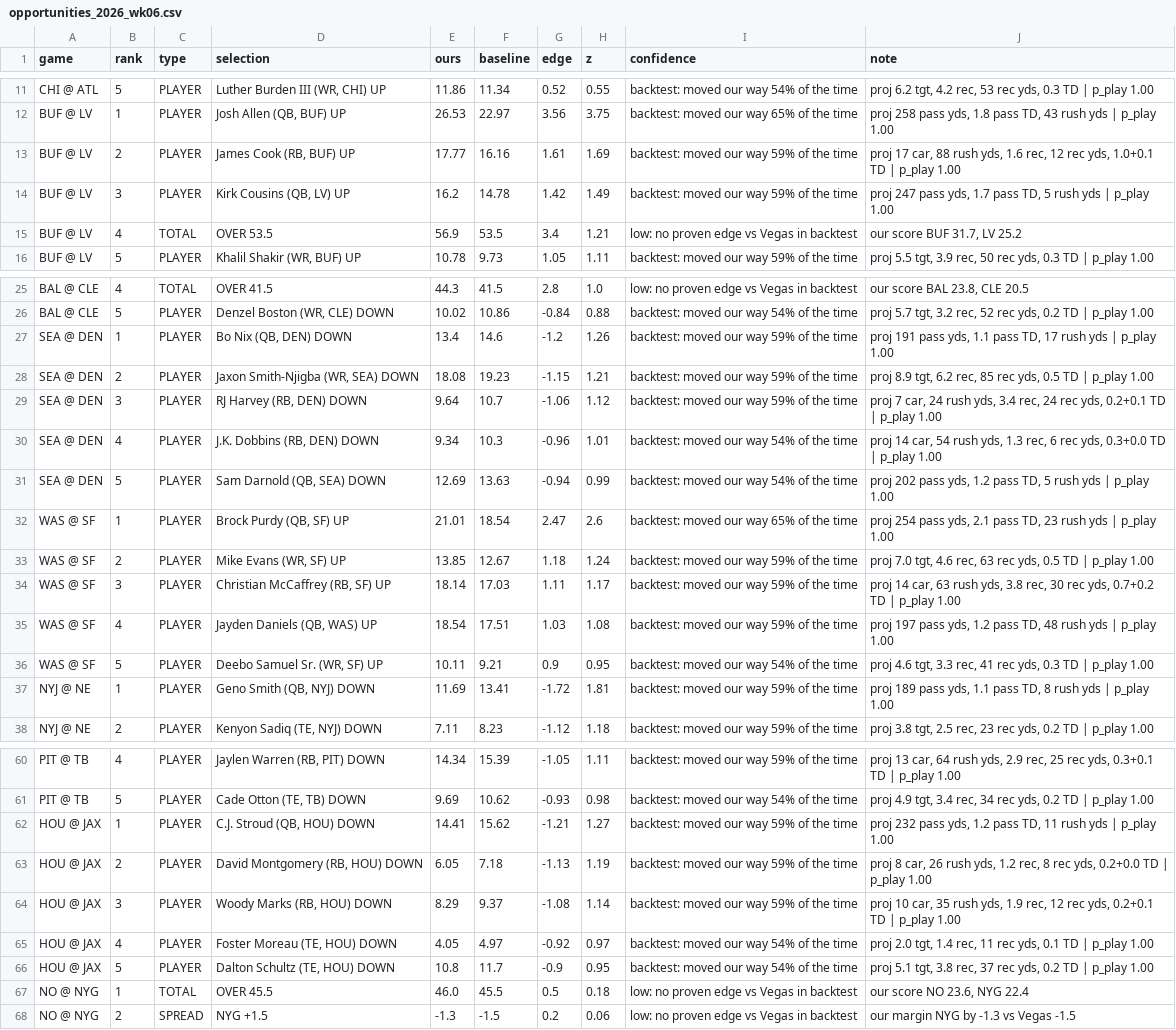
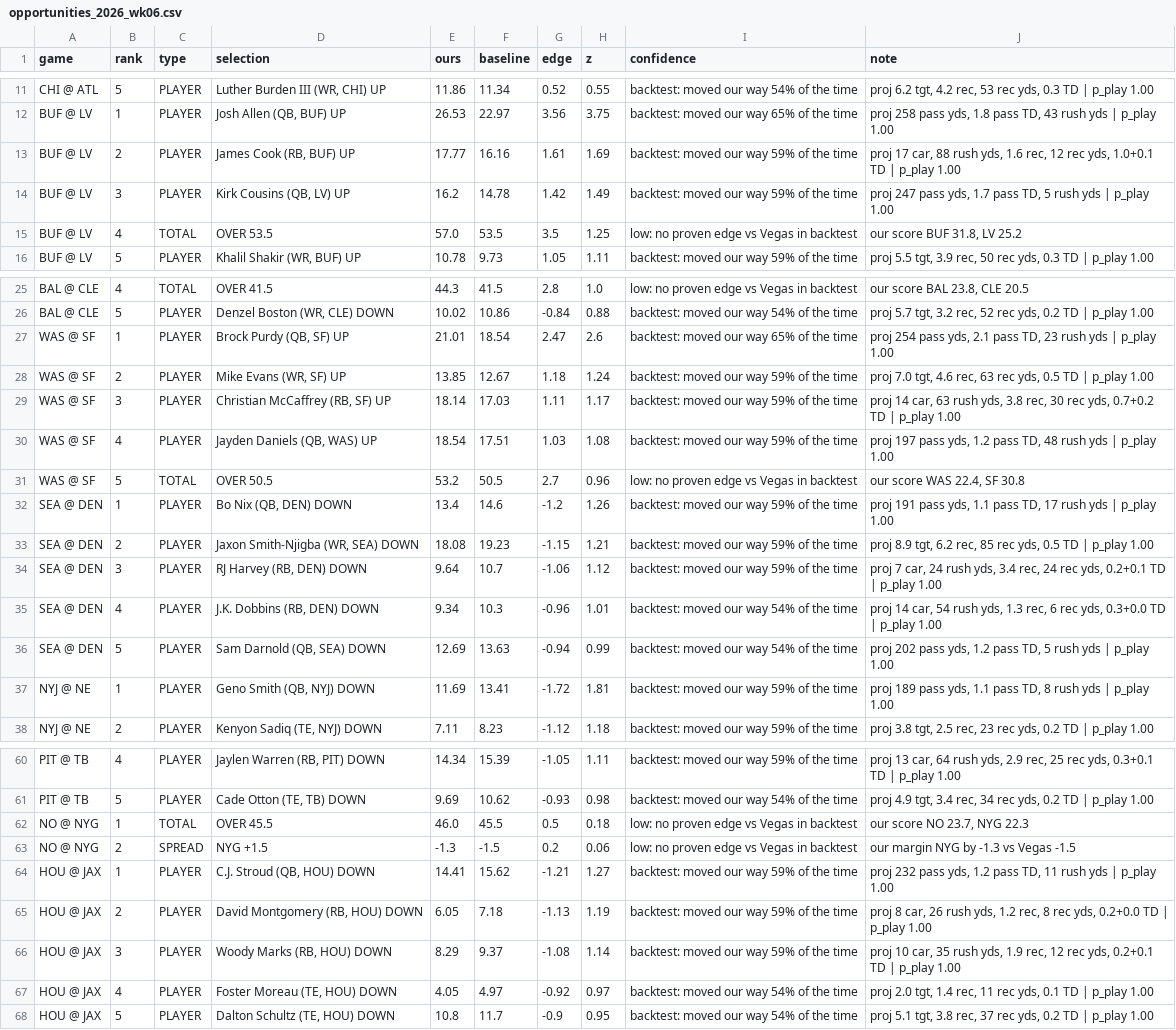
Before and after one commit to FlowersJordan/NFL-Projections-Model, a CSV file: opportunities_2026_wk06.csv, drawn as a sheet; only a part is shown, gaps mark what is left out; the diff covers the shown part only.

```diff
--- a/opportunities_2026_wk06.csv
+++ b/opportunities_2026_wk06.csv
@@ -14,3 +14,3 @@ BUF @ LV,2,PLAYER,"James Cook (RB, BUF) UP",17.77,16.16,1.61,1.69,backtest: move
 BUF @ LV,3,PLAYER,"Kirk Cousins (QB, LV) UP",16.2,14.78,1.42,1.49,backtest: moved our way 59% of the time,"proj 247 pass yds, 1.7 pass TD, 5 rush yds | p_play 1.00"
-BUF @ LV,4,TOTAL,OVER 53.5,56.9,53.5,3.4,1.21,low: no proven edge vs Vegas in backtest,"our score BUF 31.7, LV 25.2"
+BUF @ LV,4,TOTAL,OVER 53.5,57.0,53.5,3.5,1.25,low: no proven edge vs Vegas in backtest,"our score BUF 31.8, LV 25.2"
 BUF @ LV,5,PLAYER,"Khalil Shakir (WR, BUF) UP",10.78,9.73,1.05,1.11,backtest: moved our way 59% of the time,"proj 5.5 tgt, 3.9 rec, 50 rec yds, 0.3 TD | p_play 1.00"
@@ -26,2 +26,7 @@ BAL @ CLE,4,TOTAL,OVER 41.5,44.3,41.5,2.8,1.0,low: no proven edge vs Vegas in ba
 BAL @ CLE,5,PLAYER,"Denzel Boston (WR, CLE) DOWN",10.02,10.86,-0.84,0.88,backtest: moved our way 54% of the time,"proj 5.7 tgt, 3.2 rec, 52 rec yds, 0.2 TD | p_play 1.00"
+WAS @ SF,1,PLAYER,"Brock Purdy (QB, SF) UP",21.01,18.54,2.47,2.6,backtest: moved our way 65% of the time,"proj 254 pass yds, 2.1 pass TD, 23 rush yds | p_play 1.00"
+WAS @ SF,2,PLAYER,"Mike Evans (WR, SF) UP",13.85,12.67,1.18,1.24,backtest: moved our way 59% of the time,"proj 7.0 tgt, 4.6 rec, 63 rec yds, 0.5 TD | p_play 1.00"
+WAS @ SF,3,PLAYER,"Christian McCaffrey (RB, SF) UP",18.14,17.03,1.11,1.17,backtest: moved our way 59% of the time,"proj 14 car, 63 rush yds, 3.8 rec, 30 rec yds, 0.7+0.2 TD | p_play 1.00"
+WAS @ SF,4,PLAYER,"Jayden Daniels (QB, WAS) UP",18.54,17.51,1.03,1.08,backtest: moved our way 59% of the time,"proj 197 pass yds, 1.2 pass TD, 48 rush yds | p_play 1.00"
+WAS @ SF,5,TOTAL,OVER 50.5,53.2,50.5,2.7,0.96,low: no proven edge vs Vegas in backtest,"our score WAS 22.4, SF 30.8"
 SEA @ DEN,1,PLAYER,"Bo Nix (QB, DEN) DOWN",13.4,14.6,-1.2,1.26,backtest: moved our way 59% of the time,"proj 191 pass yds, 1.1 pass TD, 17 rush yds | p_play 1.00"
@@ -31,7 +36,2 @@ SEA @ DEN,4,PLAYER,"J.K. Dobbins (RB, DEN) DOWN",9.34,10.3,-0.96,1.01,backtest:
 SEA @ DEN,5,PLAYER,"Sam Darnold (QB, SEA) DOWN",12.69,13.63,-0.94,0.99,backtest: moved our way 54% of the time,"proj 202 pass yds, 1.2 pass TD, 5 rush yds | p_play 1.00"
-WAS @ SF,1,PLAYER,"Brock Purdy (QB, SF) UP",21.01,18.54,2.47,2.6,backtest: moved our way 65% of the time,"proj 254 pass yds, 2.1 pass TD, 23 rush yds | p_play 1.00"
-WAS @ SF,2,PLAYER,"Mike Evans (WR, SF) UP",13.85,12.67,1.18,1.24,backtest: moved our way 59% of the time,"proj 7.0 tgt, 4.6 rec, 63 rec yds, 0.5 TD | p_play 1.00"
-WAS @ SF,3,PLAYER,"Christian McCaffrey (RB, SF) UP",18.14,17.03,1.11,1.17,backtest: moved our way 59% of the time,"proj 14 car, 63 rush yds, 3.8 rec, 30 rec yds, 0.7+0.2 TD | p_play 1.00"
-WAS @ SF,4,PLAYER,"Jayden Daniels (QB, WAS) UP",18.54,17.51,1.03,1.08,backtest: moved our way 59% of the time,"proj 197 pass yds, 1.2 pass TD, 48 rush yds | p_play 1.00"
-WAS @ SF,5,PLAYER,"Deebo Samuel Sr. (WR, SF) UP",10.11,9.21,0.9,0.95,backtest: moved our way 54% of the time,"proj 4.6 tgt, 3.3 rec, 41 rec yds, 0.3 TD | p_play 1.00"
 NYJ @ NE,1,PLAYER,"Geno Smith (QB, NYJ) DOWN",11.69,13.41,-1.72,1.81,backtest: moved our way 59% of the time,"proj 189 pass yds, 1.1 pass TD, 8 rush yds | p_play 1.00"
@@ -61,2 +61,4 @@ PIT @ TB,4,PLAYER,"Jaylen Warren (RB, PIT) DOWN",14.34,15.39,-1.05,1.11,backtest
 PIT @ TB,5,PLAYER,"Cade Otton (TE, TB) DOWN",9.69,10.62,-0.93,0.98,backtest: moved our way 54% of the time,"proj 4.9 tgt, 3.4 rec, 34 rec yds, 0.2 TD | p_play 1.00"
+NO @ NYG,1,TOTAL,OVER 45.5,46.0,45.5,0.5,0.18,low: no proven edge vs Vegas in backtest,"our score NO 23.7, NYG 22.3"
+NO @ NYG,2,SPREAD,NYG +1.5,-1.3,-1.5,0.2,0.06,low: no proven edge vs Vegas in backtest,our margin NYG by -1.3 vs Vegas -1.5
 HOU @ JAX,1,PLAYER,"C.J. Stroud (QB, HOU) DOWN",14.41,15.62,-1.21,1.27,backtest: moved our way 59% of the time,"proj 232 pass yds, 1.2 pass TD, 11 rush yds | p_play 1.00"
@@ -66,3 +68 @@ HOU @ JAX,4,PLAYER,"Foster Moreau (TE, HOU) DOWN",4.05,4.97,-0.92,0.97,backtest:
 HOU @ JAX,5,PLAYER,"Dalton Schultz (TE, HOU) DOWN",10.8,11.7,-0.9,0.95,backtest: moved our way 54% of the time,"proj 5.1 tgt, 3.8 rec, 37 rec yds, 0.2 TD | p_play 1.00"
-NO @ NYG,1,TOTAL,OVER 45.5,46.0,45.5,0.5,0.18,low: no proven edge vs Vegas in backtest,"our score NO 23.6, NYG 22.4"
-NO @ NYG,2,SPREAD,NYG +1.5,-1.3,-1.5,0.2,0.06,low: no proven edge vs Vegas in backtest,our margin NYG by -1.3 vs Vegas -1.5
```
Also changed, not shown: 9 edited cells elsewhere in this file, game_projections_2026_wk06.csv, projections_2026_wk06.csv, 4 other files.
